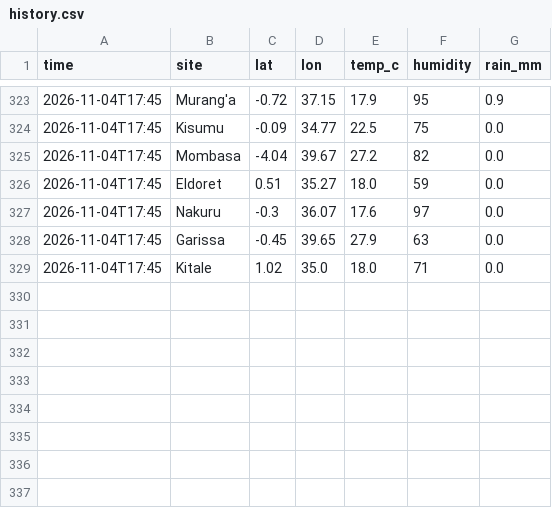
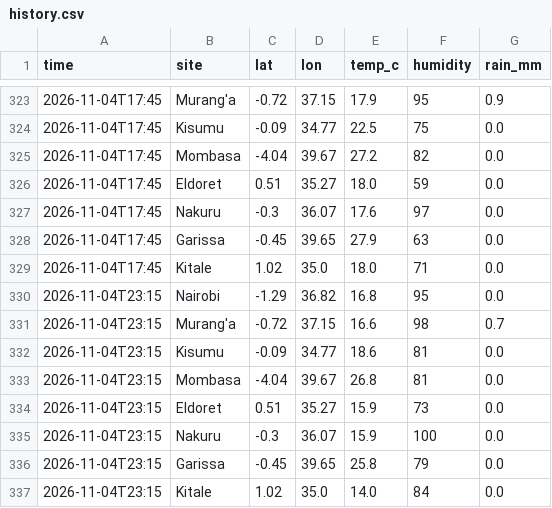
Before and after one commit to Roseyshi/Weather_Rainfall_Monitor, a CSV file: data/history.csv, drawn as a sheet; only a part is shown, gaps mark what is left out; the diff names each change by its address in the sheet, - before the commit and + after, or states it on an @@ line.

Commit message:
Update data

```diff
--- a/data/history.csv
+++ b/data/history.csv
+row 330: 2026-11-04T23:15 | Nairobi | -1.29 | 36.82 | 16.8 | 95 | 0.0
+row 331: 2026-11-04T23:15 | Murang'a | -0.72 | 37.15 | 16.6 | 98 | 0.7
+row 332: 2026-11-04T23:15 | Kisumu | -0.09 | 34.77 | 18.6 | 81 | 0.0
+row 333: 2026-11-04T23:15 | Mombasa | -4.04 | 39.67 | 26.8 | 81 | 0.0
+row 334: 2026-11-04T23:15 | Eldoret | 0.51 | 35.27 | 15.9 | 73 | 0.0
+row 335: 2026-11-04T23:15 | Nakuru | -0.3 | 36.07 | 15.9 | 100 | 0.0
+row 336: 2026-11-04T23:15 | Garissa | -0.45 | 39.65 | 25.8 | 79 | 0.0
+row 337: 2026-11-04T23:15 | Kitale | 1.02 | 35.0 | 14.0 | 84 | 0.0
```
